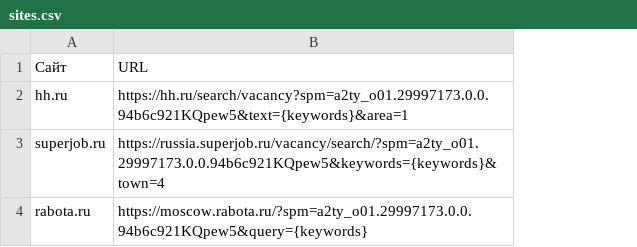
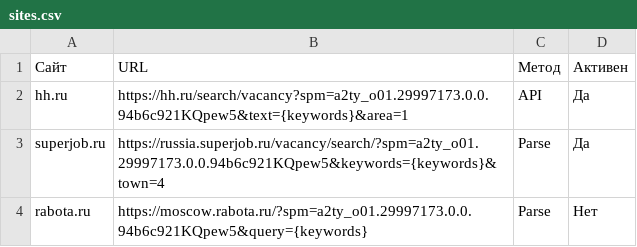
Before and after one commit to noskovvit2024-sketch/job-agent-data, a CSV file: sites.csv, drawn as a sheet; the diff names each change by its address in the sheet, - before the commit and + after, or states it on an @@ line.

Commit message:
Update sites.csv

```diff
--- a/sites.csv
+++ b/sites.csv
+column C (Метод), rows 2-4: API | Parse | Parse
+column D (Активен), rows 2-4: Да | Да | Нет
```
